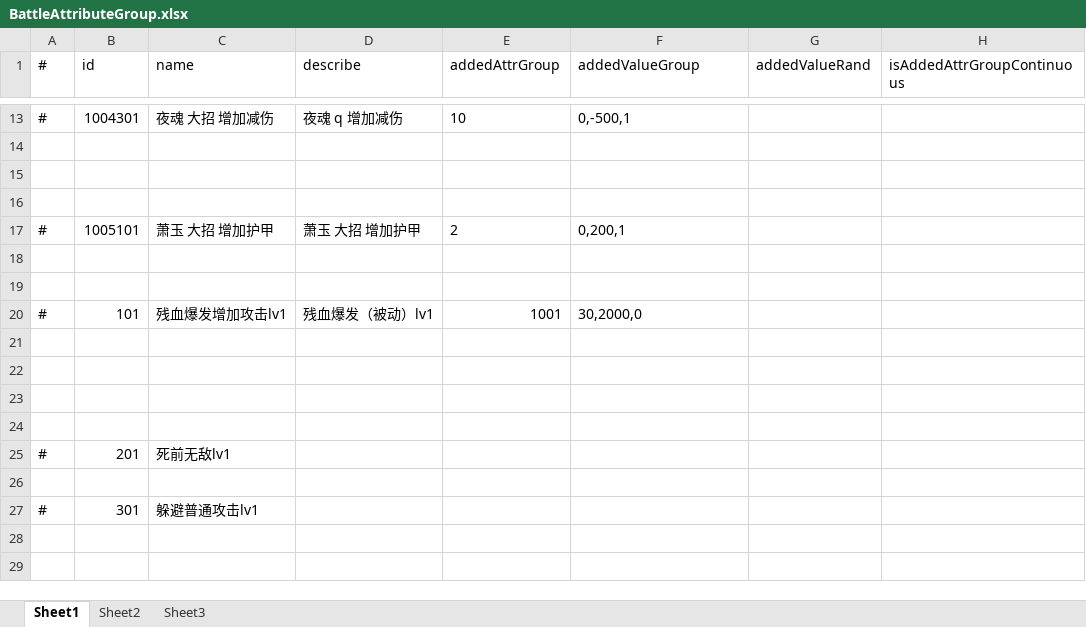
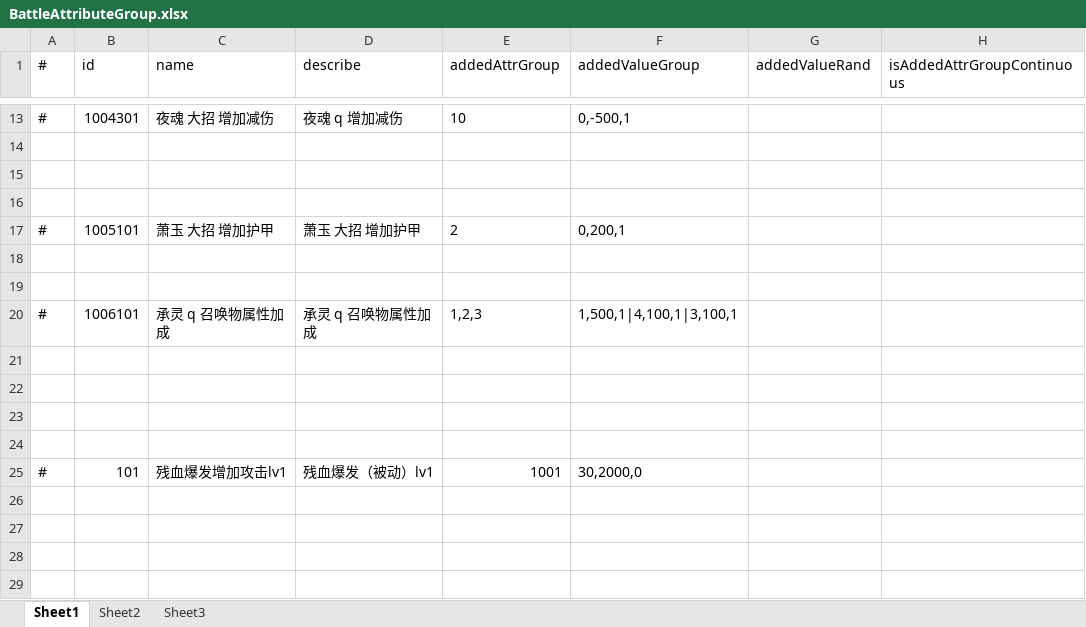
Before and after one commit to thanklzhang/001_GameFramework_Config, an Excel workbook: data_config/BattleAttributeGroup.xlsx, sheet Sheet1, drawn as a sheet; only a part is shown, gaps mark what is left out; the shorter side is filled out with more unchanged rows; values as stored, in another font and other column widths than the file's, no borders; the diff names each change by its address in the sheet, - before the commit and + after, or states it on an @@ line.

```diff
--- a/data_config/BattleAttributeGroup.xlsx (sheet Sheet1)
+++ b/data_config/BattleAttributeGroup.xlsx (sheet Sheet1)
+row 20: # | 1006101 | 承灵 q 召唤物属性加成 | 承灵 q 召唤物属性加成 | 1,2,3 | 1,500,1|4,100,1|3,100,1
+row 21: (empty)
+row 22: (empty)
+row 23: (empty)
+row 24: (empty)
```
Also changed, not shown: data_config/CalculateEffect.xlsx, data_config/EntityAttrBase.xlsx, 17 other files.
